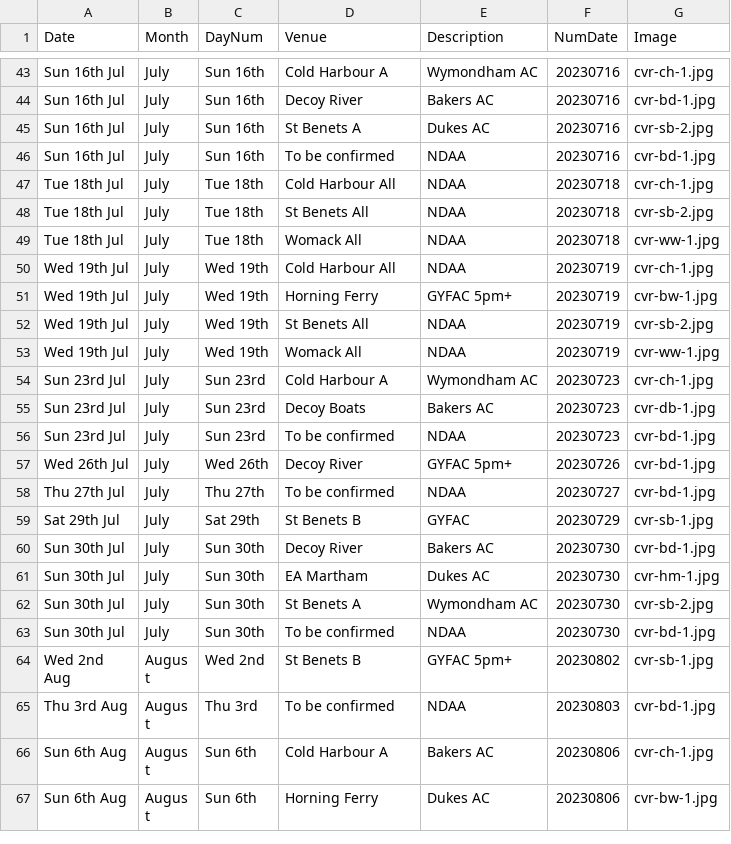
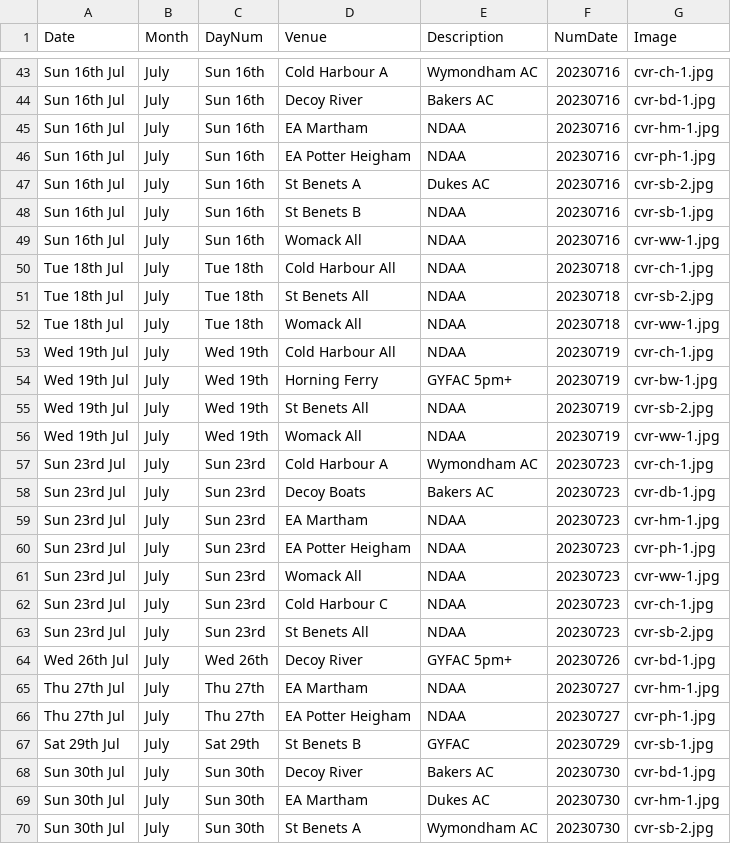
Before and after one commit to ndaa-developer/ndaa-release-two, a CSV file: _data/bookings.csv, drawn as a sheet; only a part is shown, gaps mark what is left out; the shorter side is filled out with more unchanged rows.

Commit message:
bookings jul upd

```diff
--- a/_data/bookings.csv
+++ b/_data/bookings.csv
@@ -44,4 +44,7 @@ Sun 16th Jul,July,Sun 16th,Cold Harbour A,Wymondham AC,20230716,cvr-ch-1.jpg
 Sun 16th Jul,July,Sun 16th,Decoy River,Bakers AC,20230716,cvr-bd-1.jpg
+Sun 16th Jul,July,Sun 16th,EA Martham,NDAA,20230716,cvr-hm-1.jpg
+Sun 16th Jul,July,Sun 16th,EA Potter Heigham,NDAA,20230716,cvr-ph-1.jpg
 Sun 16th Jul,July,Sun 16th,St Benets A ,Dukes AC,20230716,cvr-sb-2.jpg
-Sun 16th Jul,July,Sun 16th,To be confirmed,NDAA,20230716,cvr-bd-1.jpg
+Sun 16th Jul,July,Sun 16th,St Benets B,NDAA,20230716,cvr-sb-1.jpg
+Sun 16th Jul,July,Sun 16th,Womack All,NDAA,20230716,cvr-ww-1.jpg
 Tue 18th Jul,July,Tue 18th,Cold Harbour All,NDAA,20230718,cvr-ch-1.jpg
@@ -55,5 +58,10 @@ Sun 23rd Jul,July,Sun 23rd,Cold Harbour A,Wymondham AC,20230723,cvr-ch-1.jpg
 Sun 23rd Jul,July,Sun 23rd,Decoy Boats,Bakers AC,20230723,cvr-db-1.jpg
-Sun 23rd Jul,July,Sun 23rd,To be confirmed,NDAA,20230723,cvr-bd-1.jpg
+Sun 23rd Jul,July,Sun 23rd,EA Martham,NDAA,20230723,cvr-hm-1.jpg
+Sun 23rd Jul,July,Sun 23rd,EA Potter Heigham,NDAA,20230723,cvr-ph-1.jpg
+Sun 23rd Jul,July,Sun 23rd,Womack All,NDAA,20230723,cvr-ww-1.jpg
+Sun 23rd Jul,July,Sun 23rd,Cold Harbour C,NDAA,20230723,cvr-ch-1.jpg
+Sun 23rd Jul,July,Sun 23rd,St Benets All,NDAA,20230723,cvr-sb-2.jpg
 Wed 26th Jul,July,Wed 26th,Decoy River,GYFAC 5pm+,20230726,cvr-bd-1.jpg
-Thu 27th Jul,July,Thu 27th,To be confirmed,NDAA,20230727,cvr-bd-1.jpg
+Thu 27th Jul,July,Thu 27th,EA Martham,NDAA,20230727,cvr-hm-1.jpg
+Thu 27th Jul,July,Thu 27th,EA Potter Heigham,NDAA,20230727,cvr-ph-1.jpg
 Sat 29th Jul,July,Sat 29th,St Benets B,GYFAC,20230729,cvr-sb-1.jpg
```
